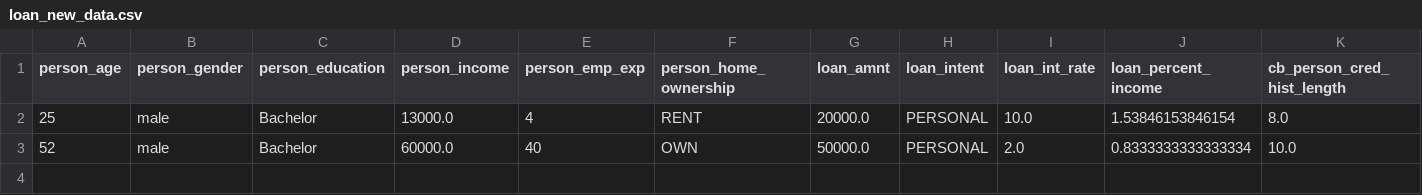
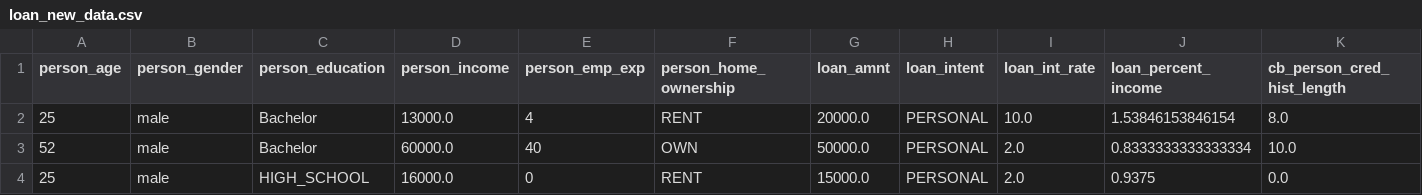
Before and after one commit to tam201197/loan-approval-app, a CSV file: loan_new_data.csv, drawn as a sheet; only a part is shown; rows hold the shown columns only; the diff names each change by its address in the sheet, - before the commit and + after, or states it on an @@ line.

Commit message:
fix save new entry

```diff
--- a/loan_new_data.csv
+++ b/loan_new_data.csv
+row 4: 25 | male | HIGH_SCHOOL | 16000.0 | 0 | RENT | 15000.0 | PERSONAL | 2.0 | 0.9375 | 0.0
```
Also changed, not shown: 3 other files.
